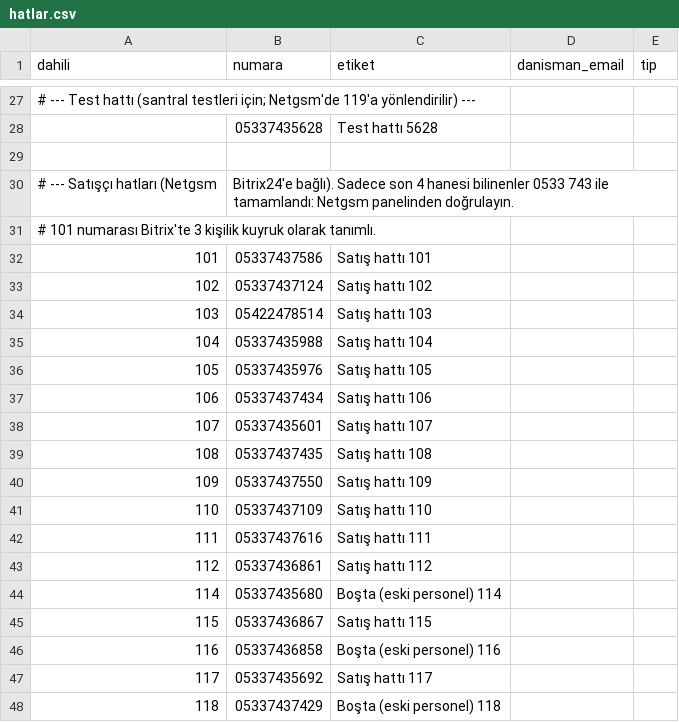
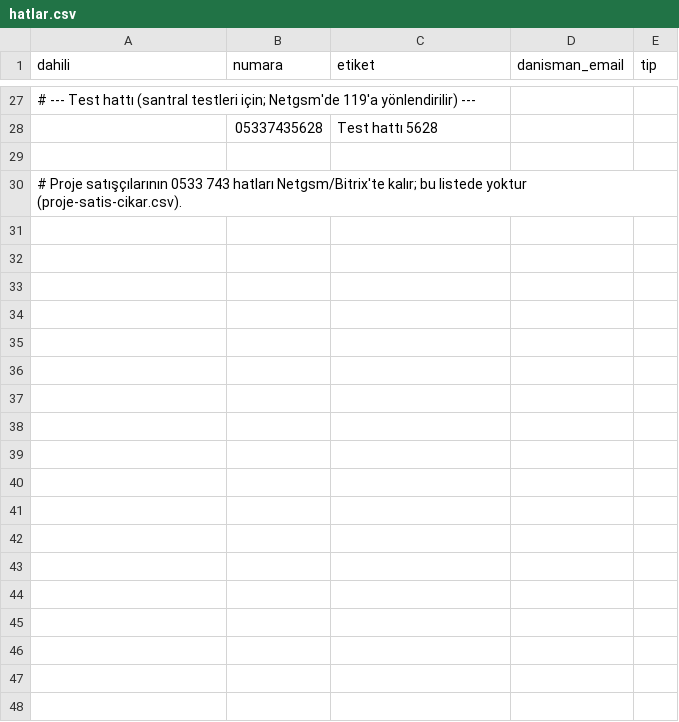
Before and after one commit to keremerginbas/CRUD, a CSV file: server/hatlar.csv, drawn as a sheet; only a part is shown, gaps mark what is left out; the diff covers the shown part only.

```diff
--- a/server/hatlar.csv
+++ b/server/hatlar.csv
@@ -29,20 +29,2 @@ dahili,numara,etiket,danisman_email,tip
 
-# --- Satışçı hatları (Netgsm, Bitrix24'e bağlı). Sadece son 4 hanesi bilinenler 0533 743 ile tamamlandı: Netgsm panelinden doğrulayın.
-# 101 numarası Bitrix'te 3 kişilik kuyruk olarak tanımlı.
-101,05337437586,Satış hattı 101,,
-102,05337437124,Satış hattı 102,,
-103,05422478514,Satış hattı 103,,
-104,05337435988,Satış hattı 104,,
-105,05337435976,Satış hattı 105,,
-106,05337437434,Satış hattı 106,,
-107,05337435601,Satış hattı 107,,
-108,05337437435,Satış hattı 108,,
-109,05337437550,Satış hattı 109,,
-110,05337437109,Satış hattı 110,,
-111,05337437616,Satış hattı 111,,
-112,05337436861,Satış hattı 112,,
-114,05337435680,Boşta (eski personel) 114,,
-115,05337436867,Satış hattı 115,,
-116,05337436858,Boşta (eski personel) 116,,
-117,05337435692,Satış hattı 117,,
-118,05337437429,Boşta (eski personel) 118,,
+# Proje satışçılarının 0533 743 hatları Netgsm/Bitrix'te kalır; bu listede yoktur (proje-satis-cikar.csv).
```
Also changed, not shown: 19 removed rows elsewhere in this file, server/proje-satis-cikar.csv, 2 other files.
